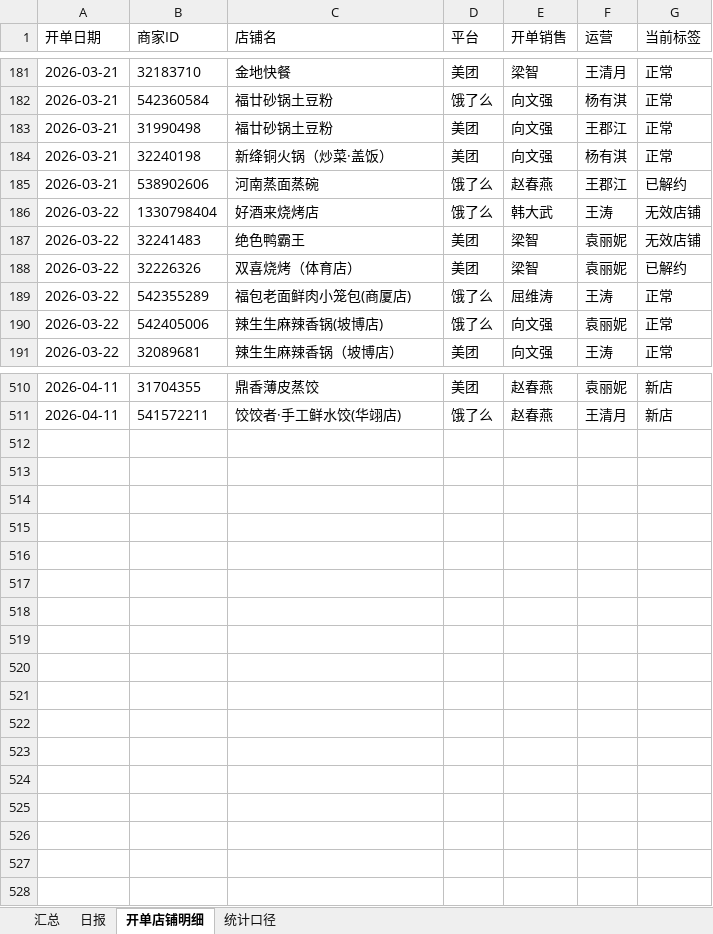
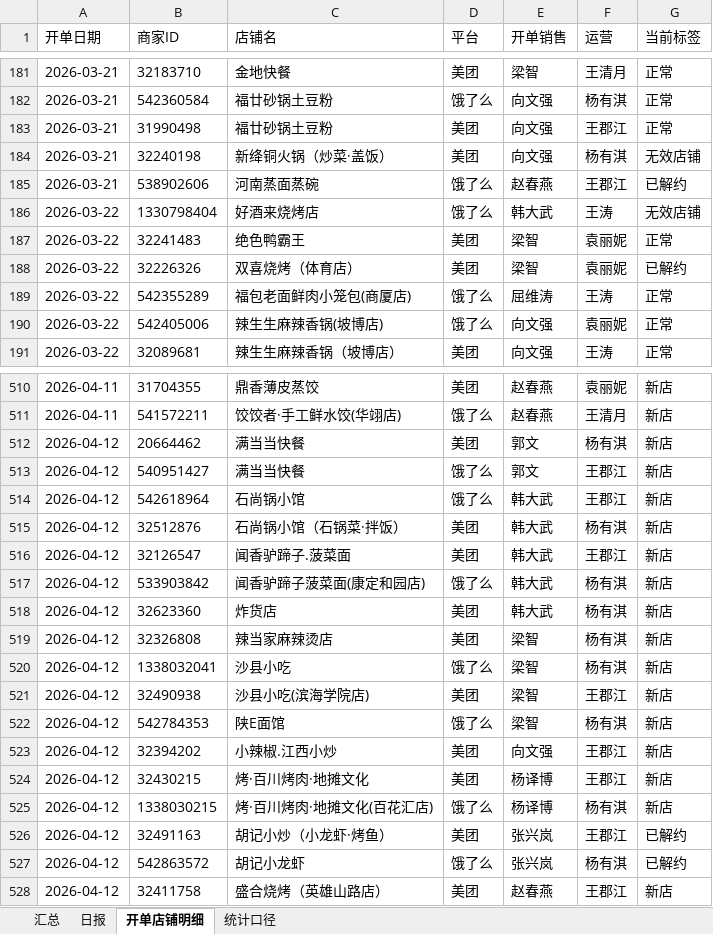
Before and after one commit to baech0485-sketch/jinnianxinkaidanhuikuantongji, an Excel workbook: 2026年3月开单店铺每日抽点与回款累计统计.xlsx, sheet 开单店铺明细, drawn as a sheet; only a part is shown, gaps mark what is left out; values as stored, in another font and other column widths than the file's, no borders; the diff covers the shown part only; the diff names each change by its address in the sheet, - before the commit and + after, or states it on an @@ line.

```diff
--- a/2026年3月开单店铺每日抽点与回款累计统计.xlsx (sheet 开单店铺明细)
+++ b/2026年3月开单店铺每日抽点与回款累计统计.xlsx (sheet 开单店铺明细)
-G184 (当前标签): 正常
+G184 (当前标签): 无效店铺
-G187 (当前标签): 无效店铺
+G187 (当前标签): 正常
+row 512: 2026-04-12 | 20664462 | 满当当快餐 | 美团 | 郭文 | 杨有淇 | 新店
+row 513: 2026-04-12 | 540951427 | 满当当快餐 | 饿了么 | 郭文 | 王郡江 | 新店
+row 514: 2026-04-12 | 542618964 | 石尚锅小馆 | 饿了么 | 韩大武 | 王郡江 | 新店
+row 515: 2026-04-12 | 32512876 | 石尚锅小馆（石锅菜·拌饭） | 美团 | 韩大武 | 杨有淇 | 新店
+row 516: 2026-04-12 | 32126547 | 闻香驴蹄子.菠菜面 | 美团 | 韩大武 | 王郡江 | 新店
+row 517: 2026-04-12 | 533903842 | 闻香驴蹄子菠菜面(康定和园店) | 饿了么 | 韩大武 | 杨有淇 | 新店
+row 518: 2026-04-12 | 32623360 | 炸货店 | 美团 | 韩大武 | 杨有淇 | 新店
+row 519: 2026-04-12 | 32326808 | 辣当家麻辣烫店 | 美团 | 梁智 | 杨有淇 | 新店
+row 520: 2026-04-12 | 1338032041 | 沙县小吃 | 饿了么 | 梁智 | 杨有淇 | 新店
+row 521: 2026-04-12 | 32490938 | 沙县小吃(滨海学院店) | 美团 | 梁智 | 王郡江 | 新店
+row 522: 2026-04-12 | 542784353 | 陕E面馆 | 饿了么 | 梁智 | 杨有淇 | 新店
+row 523: 2026-04-12 | 32394202 | 小辣椒.江西小炒 | 美团 | 向文强 | 王郡江 | 新店
+row 524: 2026-04-12 | 32430215 | 烤·百川烤肉·地摊文化 | 美团 | 杨译博 | 王郡江 | 新店
+row 525: 2026-04-12 | 1338030215 | 烤·百川烤肉·地摊文化(百花汇店) | 饿了么 | 杨译博 | 杨有淇 | 新店
+row 526: 2026-04-12 | 32491163 | 胡记小炒（小龙虾·烤鱼） | 美团 | 张兴岚 | 王郡江 | 已解约
+row 527: 2026-04-12 | 542863572 | 胡记小龙虾 | 饿了么 | 张兴岚 | 杨有淇 | 已解约
+row 528: 2026-04-12 | 32411758 | 盛合烧烤（英雄山路店） | 美团 | 赵春燕 | 王郡江 | 新店
```
Also changed, not shown: 25 edited cells elsewhere in this sheet, sheet 日报, sheet 汇总, sheet 统计口径, 去年遗留店铺自2026年3月起每日抽点与回款统计.xlsx, 1 other file.
